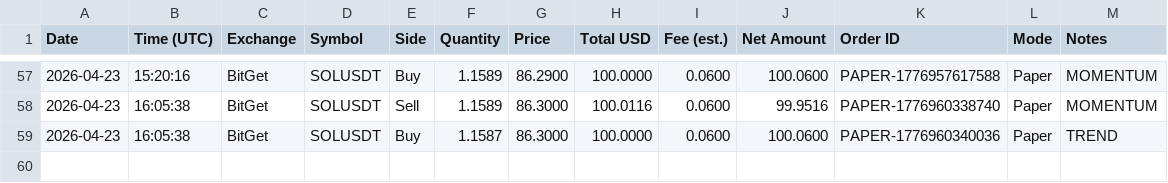
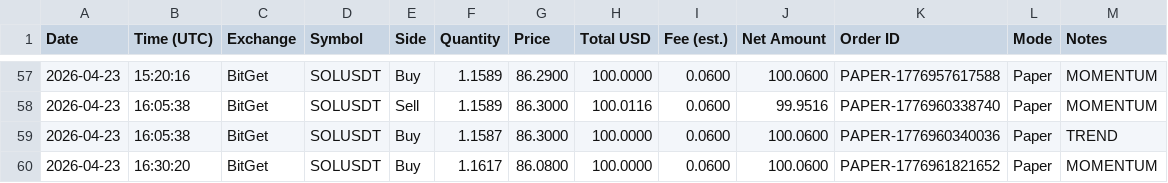
Before and after one commit to linuxdls14-prog/jackson-video-resources-claude-tradingview-mcp-trading, a CSV file: trades.csv, drawn as a sheet; only a part is shown, gaps mark what is left out.

Commit message:
state: trades.csv 2026-04-23T16:30

```diff
--- a/trades.csv
+++ b/trades.csv
@@ -59 +59,2 @@ Date,Time (UTC),Exchange,Symbol,Side,Quantity,Price,Total USD,Fee (est.),Net Amo
 2026-04-23,16:05:38,BitGet,SOLUSDT,Buy,1.1587,86.3000,100.0000,0.0600,100.0600,PAPER-1776960340036,Paper,TREND
+2026-04-23,16:30:20,BitGet,SOLUSDT,Buy,1.1617,86.0800,100.0000,0.0600,100.0600,PAPER-1776961821652,Paper,MOMENTUM
```
